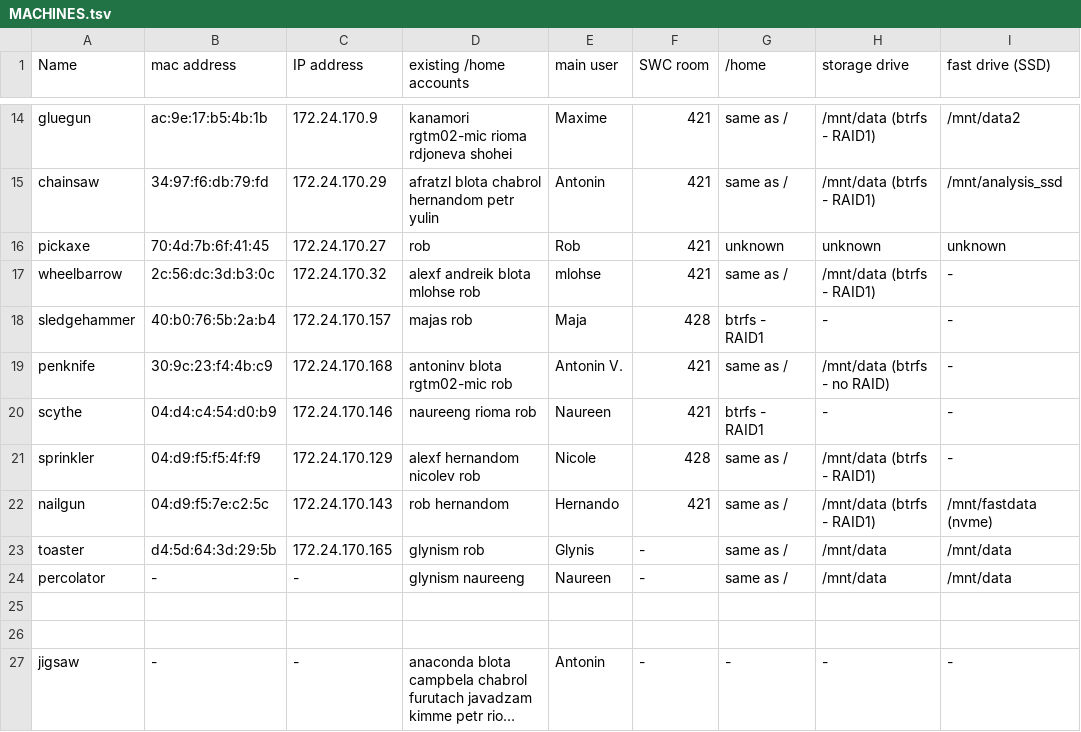
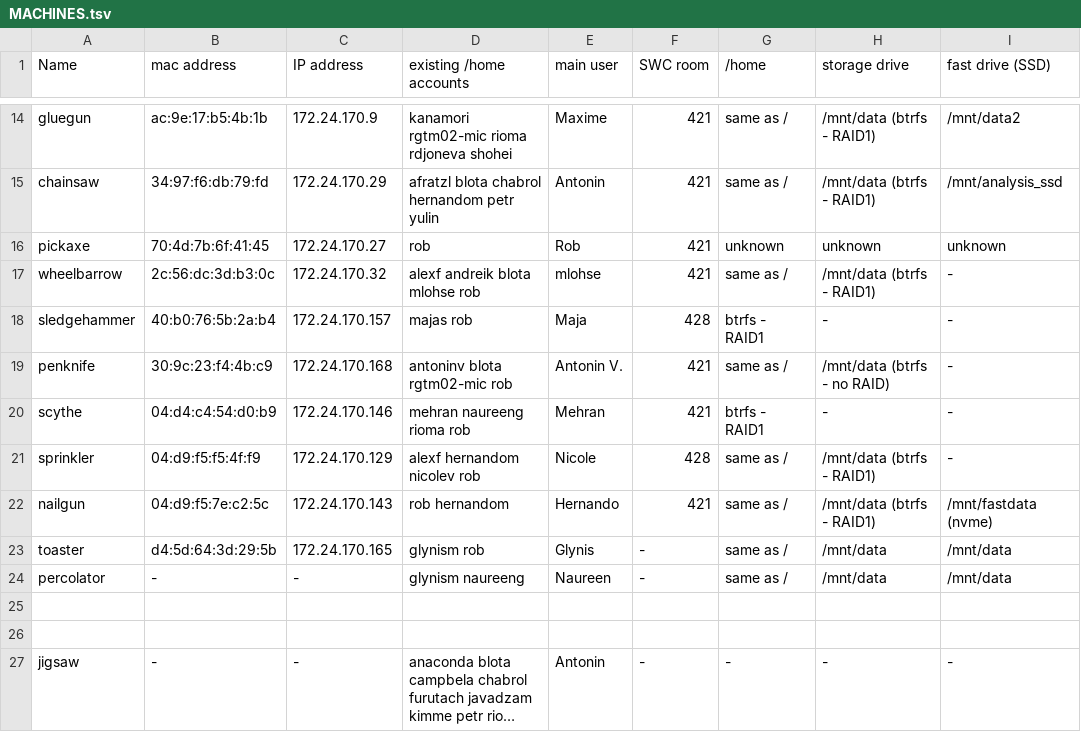
Before and after one commit to BaselLaserMouse/analysis_machines_config, a TSV file: MACHINES.tsv, drawn as a sheet; only a part is shown, gaps mark what is left out; long unchanged cells end in …; the diff names each change by its address in the sheet, - before the commit and + after, or states it on an @@ line.

Commit message:
Update MACHINES.tsv

```diff
--- a/MACHINES.tsv
+++ b/MACHINES.tsv
-D20 (existing /home accounts): naureeng rioma rob
+D20 (existing /home accounts): mehran naureeng rioma rob
-E20 (main user): Naureen
+E20 (main user): Mehran
```
